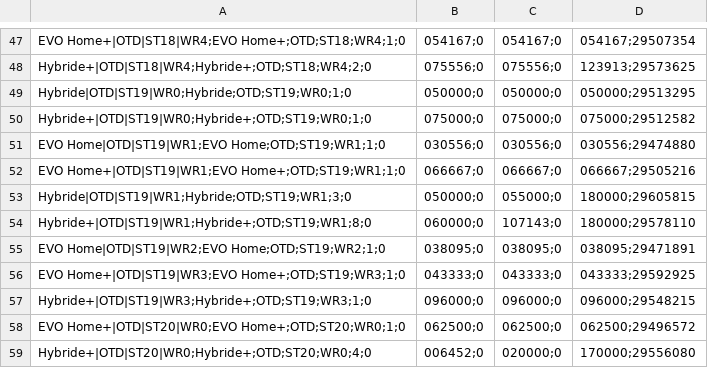
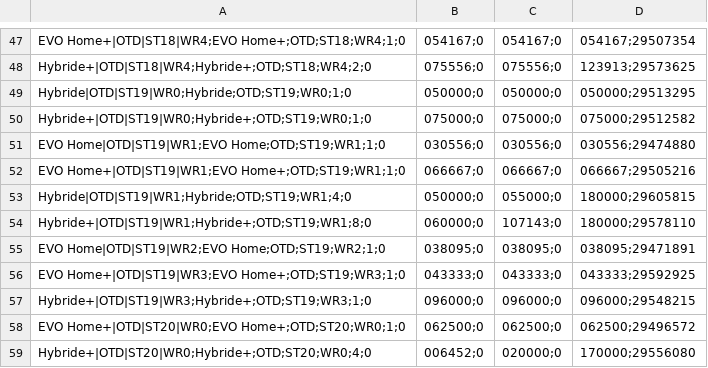
Before and after one commit to Jovanand/SHE-Learning-Uploads, a CSV file: haed_snapshot.csv, drawn as a sheet; only a part is shown, gaps mark what is left out.

Commit message:
CSV snapshot @ 2026-04-22T11:05:49.561Z

```diff
--- a/haed_snapshot.csv
+++ b/haed_snapshot.csv
@@ -52,3 +52,3 @@ EVO Home|OTD|ST19|WR1;EVO Home;OTD;ST19;WR1;1;0,030556;0,030556;0,030556;2947488
 EVO Home+|OTD|ST19|WR1;EVO Home+;OTD;ST19;WR1;1;0,066667;0,066667;0,066667;29505216
-Hybride|OTD|ST19|WR1;Hybride;OTD;ST19;WR1;3;0,050000;0,055000;0,180000;29605815
+Hybride|OTD|ST19|WR1;Hybride;OTD;ST19;WR1;4;0,050000;0,055000;0,180000;29605815
 Hybride+|OTD|ST19|WR1;Hybride+;OTD;ST19;WR1;8;0,060000;0,107143;0,180000;29578110
```
